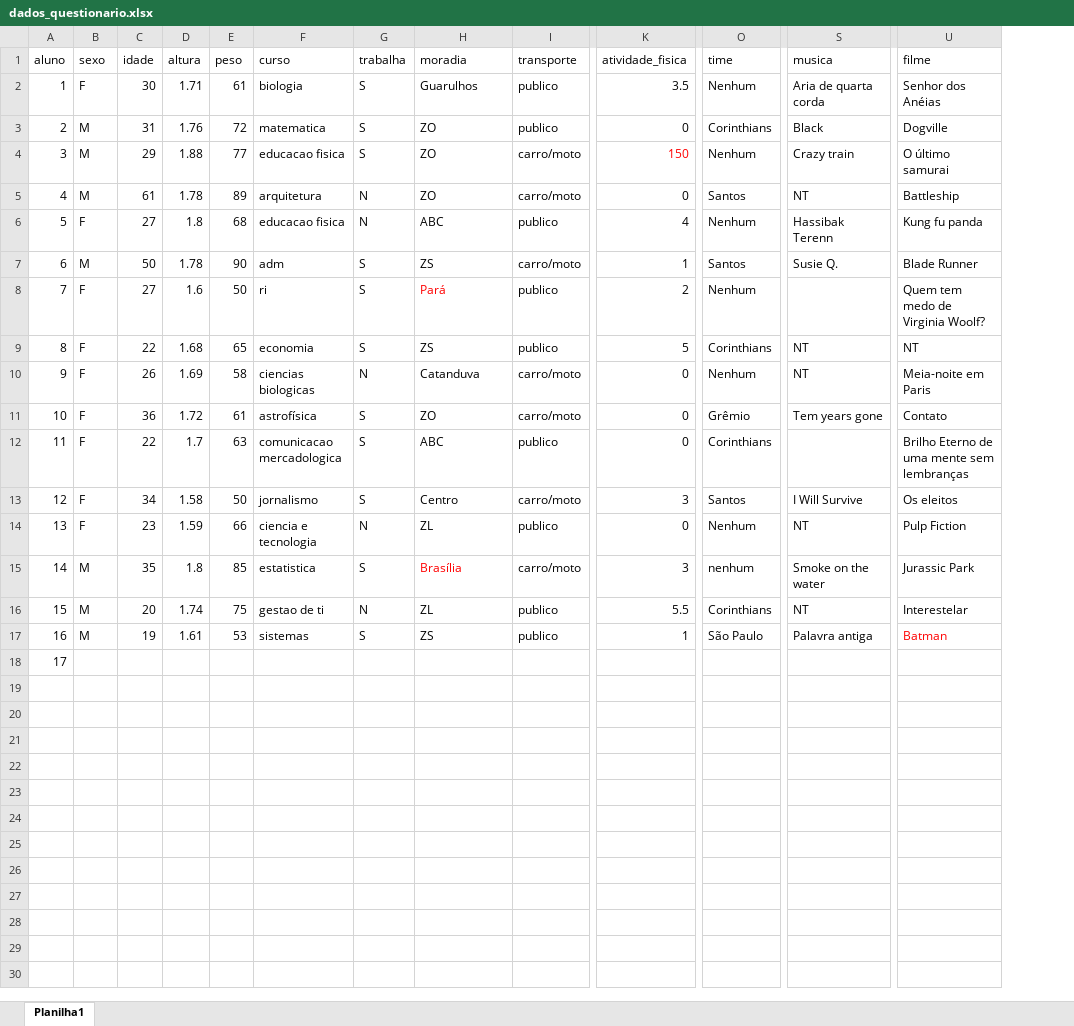
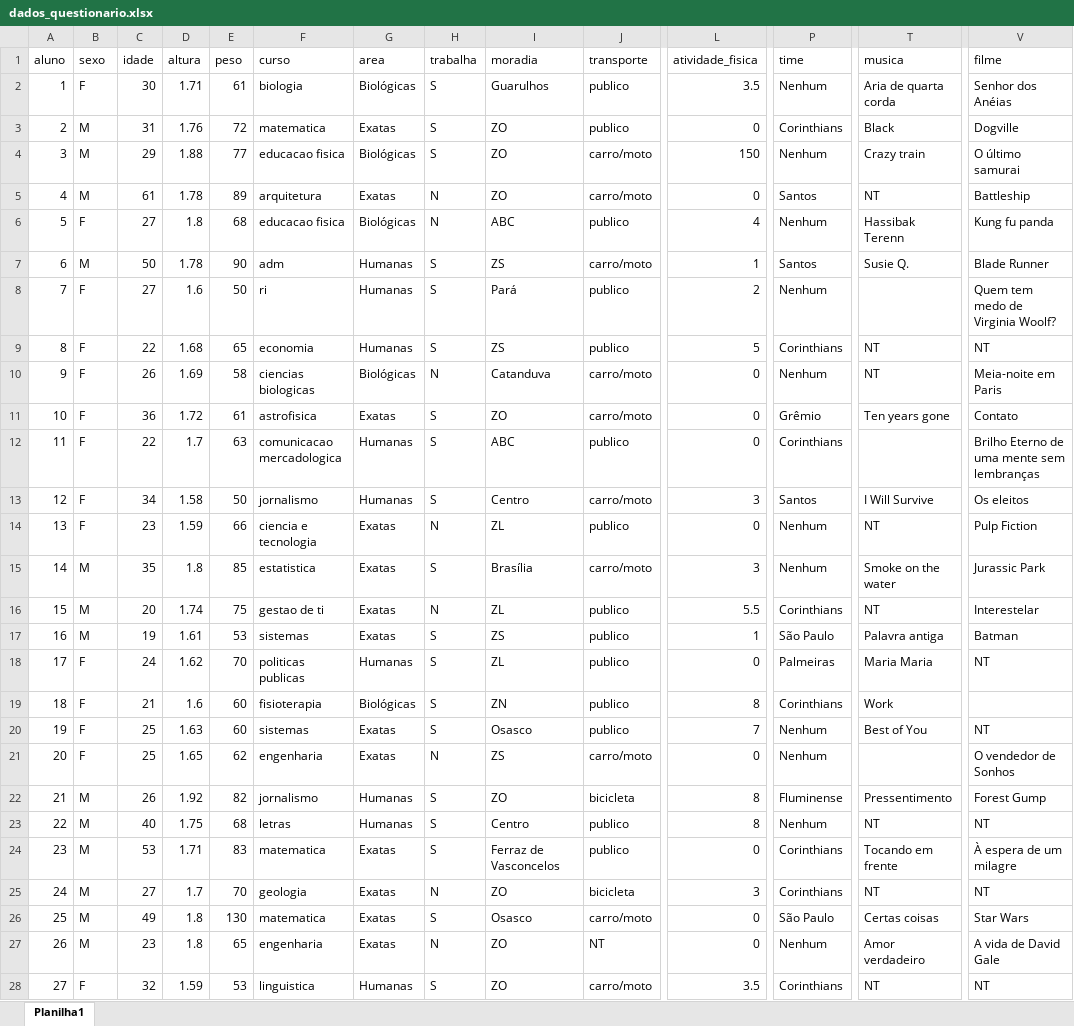
Before and after one commit to curso-stat-101/curso-stat-101, an Excel workbook: 2017/dados_questionario.xlsx, sheet Planilha1, drawn as a sheet; only a part is shown, gaps mark what is left out; values as stored, in another font and other column widths than the file's, no borders; addresses are those after the commit; rows hold the shown columns only; the diff covers the shown part only; the diff names each change by its address in the sheet, - before the commit and + after, or states it on an @@ line.

Commit message:
Questionários/banco de dados

```diff
--- a/2017/dados_questionario.xlsx (sheet Planilha1)
+++ b/2017/dados_questionario.xlsx (sheet Planilha1)
+column G (area), rows 2-18: Biológicas | Exatas | Biológicas | Exatas | Biológicas | Humanas | Humanas | Humanas | Biológicas | Exatas | Humanas | Humanas | Exatas | Exatas | Exatas | Exatas | Humanas
-L4 text colour: #FF0000
+L4 text colour: black
-I8 text colour: #FF0000
+I8 text colour: black
-F11 (curso): astrofísica
+F11 (curso): astrofisica
-T11 (musica): Tem years gone
+T11 (musica): Ten years gone
-I15 text colour: #FF0000
+I15 text colour: black
-P15 (time): nenhum
+P15 (time): Nenhum
-V17 text colour: #FF0000
+V17 text colour: black
-B18 (sexo): (empty)
+B18 (sexo): F
-C18 (idade): (empty)
+C18 (idade): 24
-D18 (altura): (empty)
+D18 (altura): 1.62
-E18 (peso): (empty)
+E18 (peso): 70
-F18 (curso): (empty)
+F18 (curso): politicas publicas
-H18 (trabalha): (empty)
+H18 (trabalha): S
-I18 (moradia): (empty)
+I18 (moradia): ZL
-J18 (transporte): (empty)
+J18 (transporte): publico
-L18 (atividade_fisica): (empty)
+L18 (atividade_fisica): 0
-P18 (time): (empty)
+P18 (time): Palmeiras
-T18 (musica): (empty)
+T18 (musica): Maria Maria
-V18 (filme): (empty)
+V18 (filme): NT
+row 19: 18 | F | 21 | 1.6 | 60 | fisioterapia | Biológicas | S | ZN | publico | 8 | Corinthians | Work
+row 20: 19 | F | 25 | 1.63 | 60 | sistemas | Exatas | S | Osasco | publico | 7 | Nenhum | Best of You | NT
+row 21: 20 | F | 25 | 1.65 | 62 | engenharia | Exatas | N | ZS | carro/moto | 0 | Nenhum |  | O vendedor de Sonhos
+row 22: 21 | M | 26 | 1.92 | 82 | jornalismo | Humanas | S | ZO | bicicleta | 8 | Fluminense | Pressentimento | Forest Gump
+row 23: 22 | M | 40 | 1.75 | 68 | letras | Humanas | S | Centro | publico | 8 | Nenhum | NT | NT
+row 24: 23 | M | 53 | 1.71 | 83 | matematica | Exatas | S | Ferraz de Vasconcelos | publico | 0 | Corinthians | Tocando em frente | À espera de um milagre
+row 25: 24 | M | 27 | 1.7 | 70 | geologia | Exatas | N | ZO | bicicleta | 3 | Corinthians | NT | NT
+row 26: 25 | M | 49 | 1.8 | 130 | matematica | Exatas | S | Osasco | carro/moto | 0 | São Paulo | Certas coisas | Star Wars
+row 27: 26 | M | 23 | 1.8 | 65 | engenharia | Exatas | N | ZO | NT | 0 | Nenhum | Amor verdadeiro | A vida de David Gale
+row 28: 27 | F | 32 | 1.59 | 53 | linguistica | Humanas | S | ZO | carro/moto | 3.5 | Corinthians | NT | NT
```
Also changed, not shown: 7 added rows and 8 edited cells elsewhere in this sheet, 4 other files.
